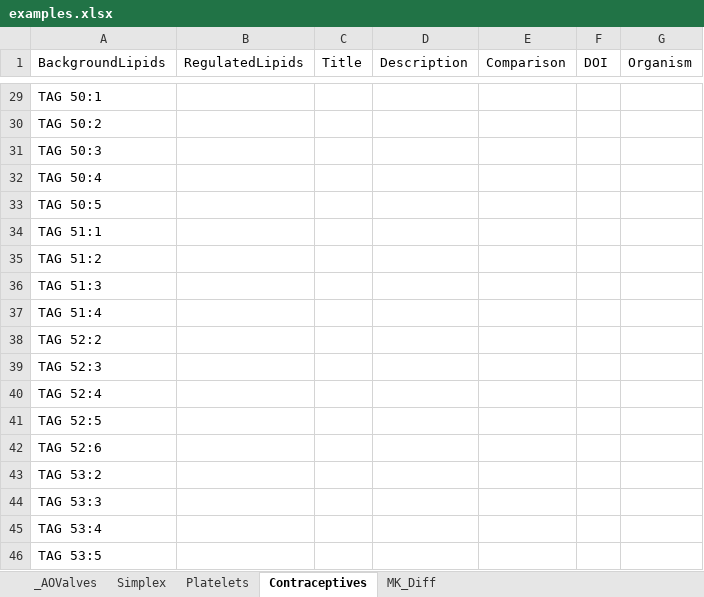
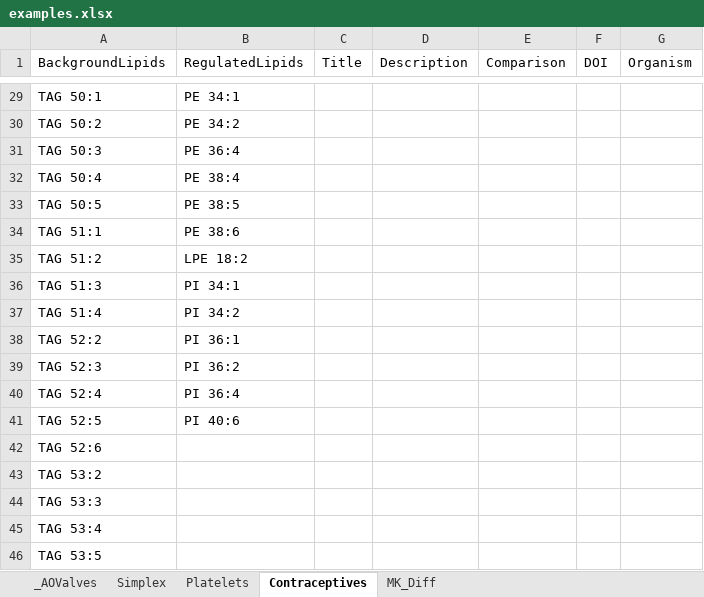
Before and after one commit to lifs-tools/maptogo, an Excel workbook: Data/examples.xlsx, sheet Contraceptives, drawn as a sheet; only a part is shown, gaps mark what is left out; values as stored, in another font and other column widths than the file's, no borders; the diff covers the shown part only; the diff names each change by its address in the sheet, - before the commit and + after, or states it on an @@ line.

```diff
--- a/Data/examples.xlsx (sheet Contraceptives)
+++ b/Data/examples.xlsx (sheet Contraceptives)
-B29 (RegulatedLipids): (empty)
+B29 (RegulatedLipids): PE 34:1
-B30 (RegulatedLipids): (empty)
+B30 (RegulatedLipids): PE 34:2
-B31 (RegulatedLipids): (empty)
+B31 (RegulatedLipids): PE 36:4
-B32 (RegulatedLipids): (empty)
+B32 (RegulatedLipids): PE 38:4
-B33 (RegulatedLipids): (empty)
+B33 (RegulatedLipids): PE 38:5
-B34 (RegulatedLipids): (empty)
+B34 (RegulatedLipids): PE 38:6
-B35 (RegulatedLipids): (empty)
+B35 (RegulatedLipids): LPE 18:2
-B36 (RegulatedLipids): (empty)
+B36 (RegulatedLipids): PI 34:1
-B37 (RegulatedLipids): (empty)
+B37 (RegulatedLipids): PI 34:2
-B38 (RegulatedLipids): (empty)
+B38 (RegulatedLipids): PI 36:1
-B39 (RegulatedLipids): (empty)
+B39 (RegulatedLipids): PI 36:2
-B40 (RegulatedLipids): (empty)
+B40 (RegulatedLipids): PI 36:4
-B41 (RegulatedLipids): (empty)
+B41 (RegulatedLipids): PI 40:6
```
Also changed, not shown: 27 edited cells elsewhere in this sheet, 1 other file.
